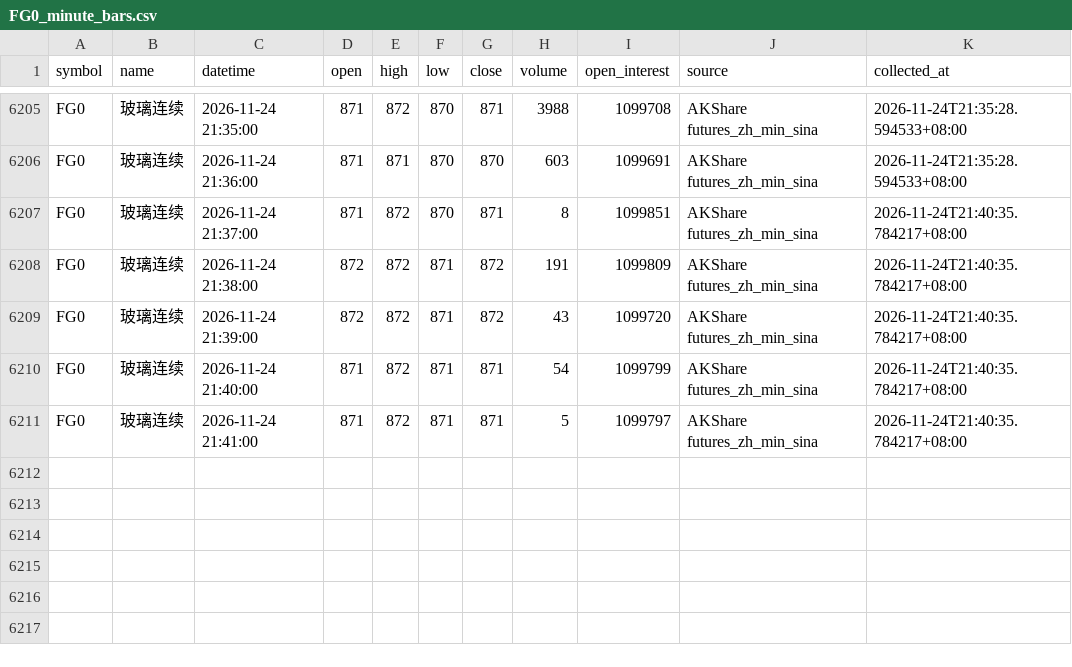
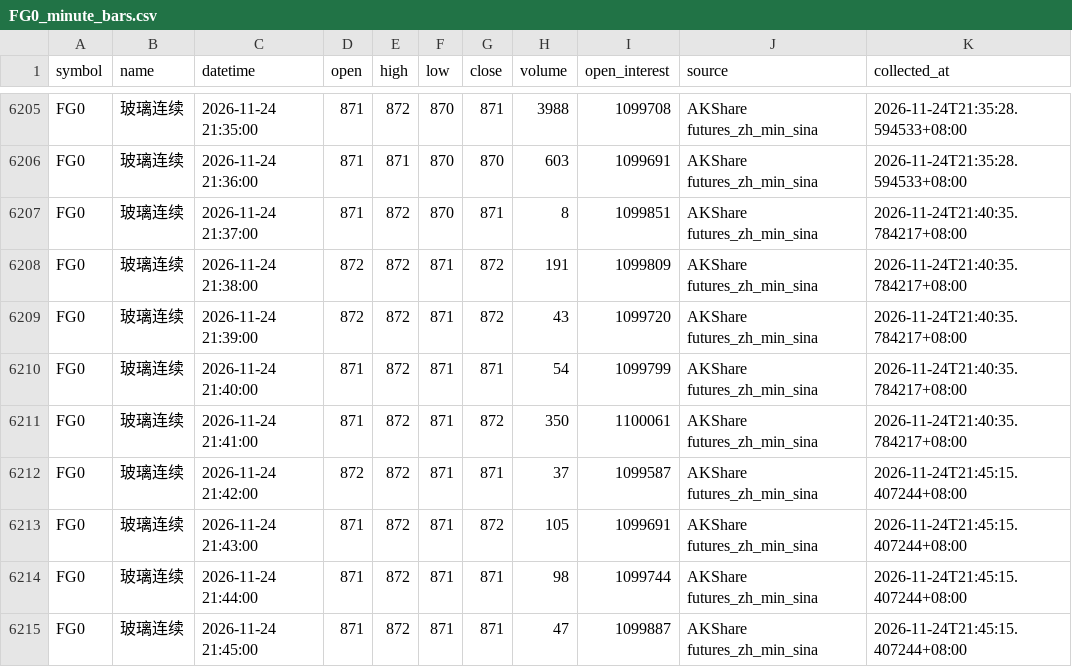
Before and after one commit to luckyjohnlucky/akshare-futures-data, a CSV file: output/FG0_minute_bars.csv, drawn as a sheet; only a part is shown, gaps mark what is left out.

```diff
--- a/output/FG0_minute_bars.csv
+++ b/output/FG0_minute_bars.csv
@@ -6210,2 +6210,6 @@ FG0,玻璃连续,2026-11-24 21:39:00,872,872,871,872,43,1099720,AKShare futures_
 FG0,玻璃连续,2026-11-24 21:40:00,871,872,871,871,54,1099799,AKShare futures_zh_min_sina,2026-11-24T21:40:35.784217+08:00
-FG0,玻璃连续,2026-11-24 21:41:00,871,872,871,871,5,1099797,AKShare futures_zh_min_sina,2026-11-24T21:40:35.784217+08:00
+FG0,玻璃连续,2026-11-24 21:41:00,871,872,871,872,350,1100061,AKShare futures_zh_min_sina,2026-11-24T21:40:35.784217+08:00
+FG0,玻璃连续,2026-11-24 21:42:00,872,872,871,871,37,1099587,AKShare futures_zh_min_sina,2026-11-24T21:45:15.407244+08:00
+FG0,玻璃连续,2026-11-24 21:43:00,871,872,871,872,105,1099691,AKShare futures_zh_min_sina,2026-11-24T21:45:15.407244+08:00
+FG0,玻璃连续,2026-11-24 21:44:00,871,872,871,871,98,1099744,AKShare futures_zh_min_sina,2026-11-24T21:45:15.407244+08:00
+FG0,玻璃连续,2026-11-24 21:45:00,871,872,871,871,47,1099887,AKShare futures_zh_min_sina,2026-11-24T21:45:15.407244+08:00
```
Also changed, not shown: output/HC0_minute_bars.csv, output/L0_minute_bars.csv, 6 other files.
